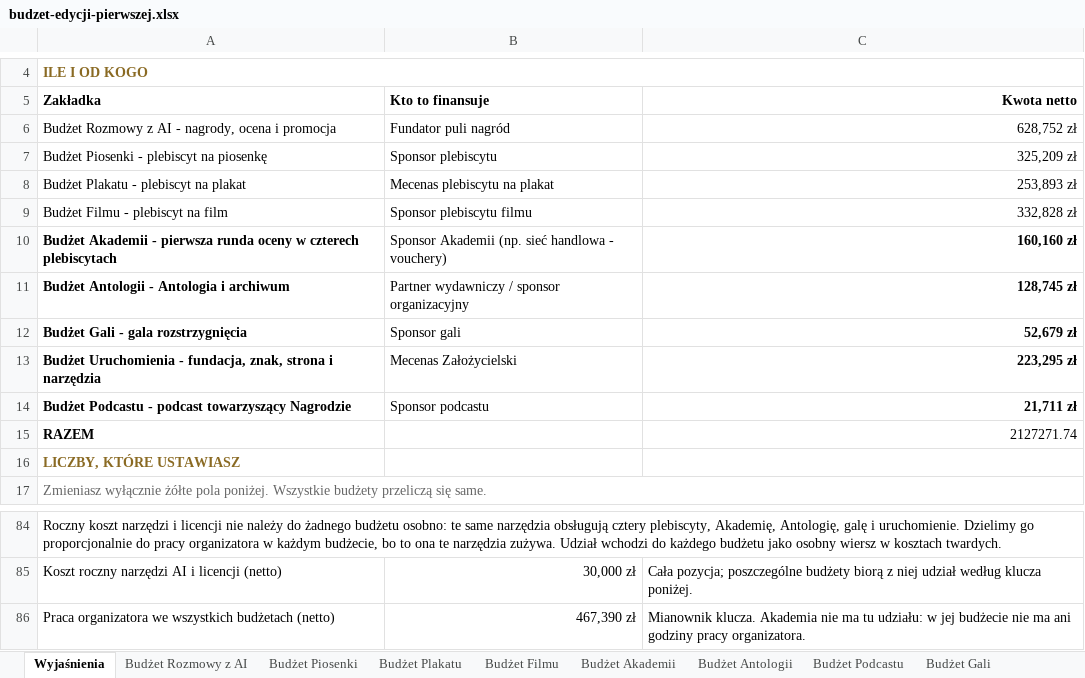
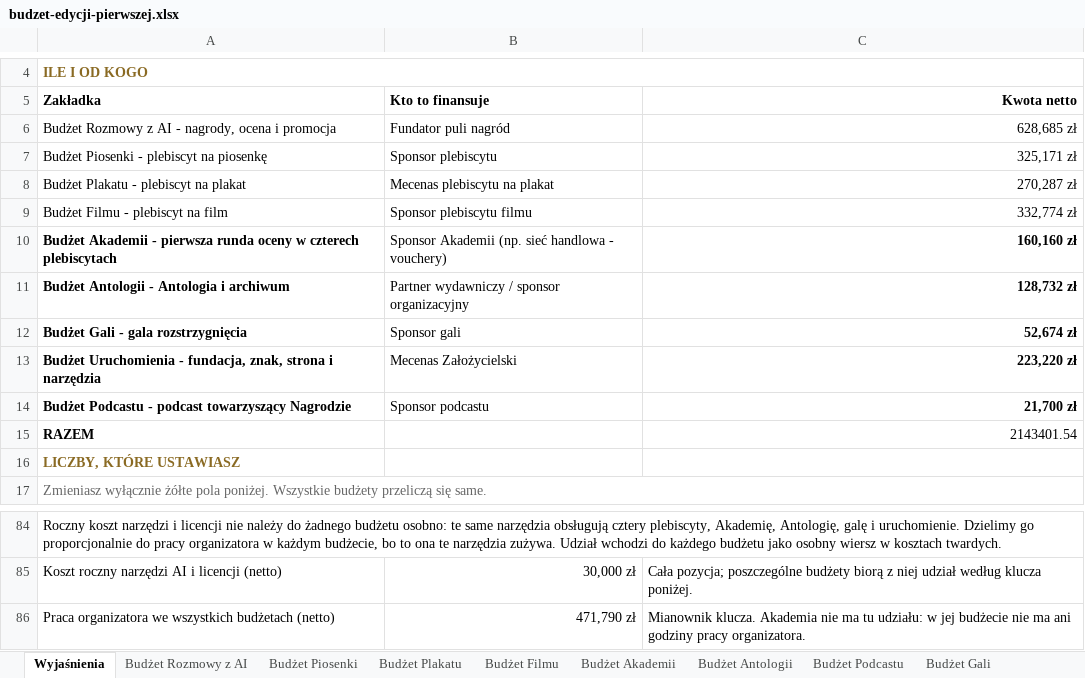
Before and after one commit to kolbinski/konstela, an Excel workbook: budzet-edycji-pierwszej.xlsx, sheet Wyjaśnienia, drawn as a sheet; only a part is shown, gaps mark what is left out; values as stored, in another font and other column widths than the file's, no borders; the diff names each change by its address in the sheet, - before the commit and + after, or states it on an @@ line.

```diff
--- a/budzet-edycji-pierwszej.xlsx (sheet Wyjaśnienia)
+++ b/budzet-edycji-pierwszej.xlsx (sheet Wyjaśnienia)
-C6 (Kwota netto): 628,752 zł
+C6 (Kwota netto): 628,685 zł
-C7 (Kwota netto): 325,209 zł
+C7 (Kwota netto): 325,171 zł
-C8 (Kwota netto): 253,893 zł
+C8 (Kwota netto): 270,287 zł
-C9 (Kwota netto): 332,828 zł
+C9 (Kwota netto): 332,774 zł
-C11 (Kwota netto): 128,745 zł
+C11 (Kwota netto): 128,732 zł
-C12 (Kwota netto): 52,679 zł
+C12 (Kwota netto): 52,674 zł
-C13 (Kwota netto): 223,295 zł
+C13 (Kwota netto): 223,220 zł
-C14 (Kwota netto): 21,711 zł
+C14 (Kwota netto): 21,700 zł
-C15 (Kwota netto): 2127271.74
+C15 (Kwota netto): 2143401.54
-B86 (Kto to finansuje): 467,390 zł
+B86 (Kto to finansuje): 471,790 zł
```
Also changed, not shown: sheet Budżet Plakatu, sheet Budżet Podcastu, sheet Budżet Uruchomienia, sheet Budżet Filmu, sheet Budżet Antologii, sheet Budżet Piosenki, 2 more sheets, 58 other files.
